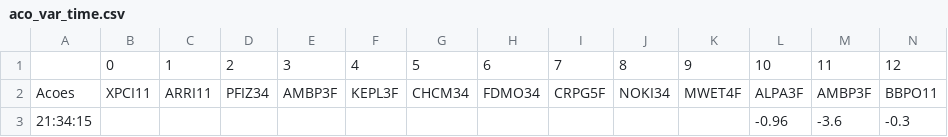
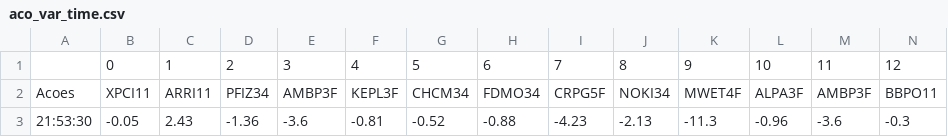
Before and after one commit to scmoi6/ghhome, a CSV file: acomp_aco/aco_var_time.csv, drawn as a sheet; only a part is shown; removed rows and columns are numbered as before the commit, all else as after; rows hold the shown columns only; the diff names each change by its address in the sheet, - before the commit and + after, or states it on an @@ line.

```diff
--- a/acomp_aco/aco_var_time.csv
+++ b/acomp_aco/aco_var_time.csv
-row 3: 21:34:15 |  |  |  |  |  |  |  |  |  |  | -0.96 | -3.6 | -0.3
+row 3: 21:53:30 | -0.05 | 2.43 | -1.36 | -3.6 | -0.81 | -0.52 | -0.88 | -4.23 | -2.13 | -11.3 | -0.96 | -3.6 | -0.3
```
Also changed, not shown: 1 other file.
